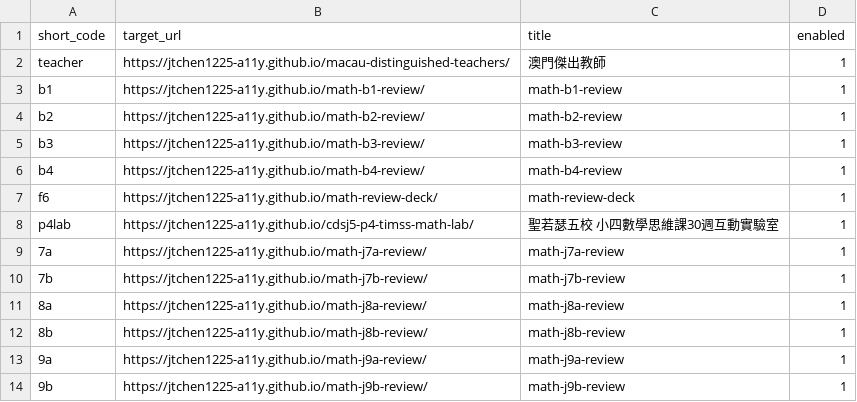
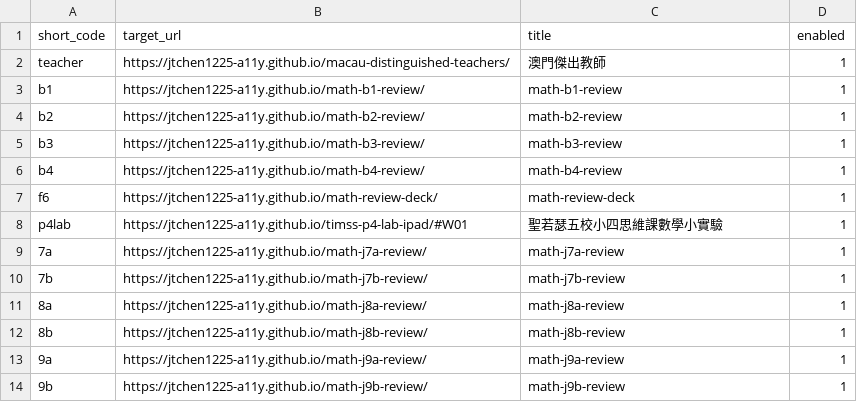
Before and after one commit to jtchen1225-a11y/daydaystudy-short-url, a CSV file: links.csv, drawn as a sheet; only a part is shown.

Commit message:
feat: 手動新增短網址 /p4lab

```diff
--- a/links.csv
+++ b/links.csv
@@ -7,3 +7,3 @@ b4,https://jtchen1225-a11y.github.io/math-b4-review/,math-b4-review,1
 f6,https://jtchen1225-a11y.github.io/math-review-deck/,math-review-deck,1
-p4lab,https://jtchen1225-a11y.github.io/cdsj5-p4-timss-math-lab/,聖若瑟五校 小四數學思維課30週互動實驗室,1
+p4lab,https://jtchen1225-a11y.github.io/timss-p4-lab-ipad/#W01,聖若瑟五校小四思維課數學小實驗,1
 7a,https://jtchen1225-a11y.github.io/math-j7a-review/,math-j7a-review,1
```
